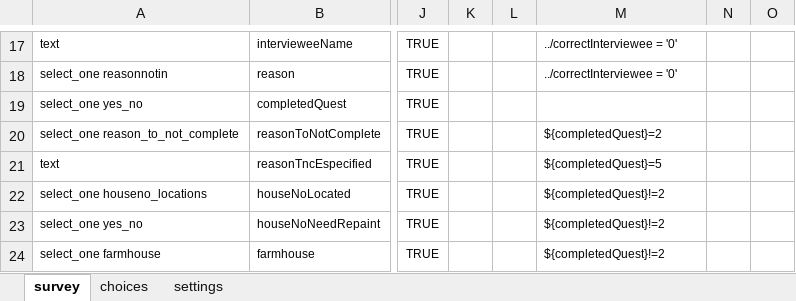
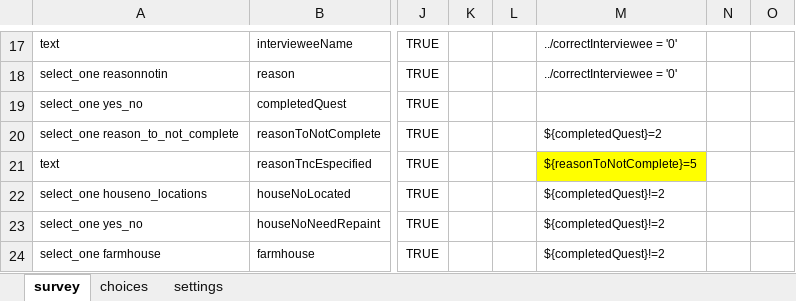
Before and after one commit to ClipManhica/openhds-tablet, an Excel workbook: xforms/xlsforms/visit_registration.xlsx, sheet survey, drawn as a sheet; only a part is shown, gaps mark what is left out; values as stored, in another font and other column widths than the file's, no borders; the diff names each change by its address in the sheet, - before the commit and + after, or states it on an @@ line.

```diff
--- a/xforms/xlsforms/visit_registration.xlsx (sheet survey)
+++ b/xforms/xlsforms/visit_registration.xlsx (sheet survey)
-M21: ${completedQuest}=5
+M21: ${reasonToNotComplete}=5
-M21 fill: none
+M21 fill: #FFFF00
```
Also changed, not shown: 8 other files.
